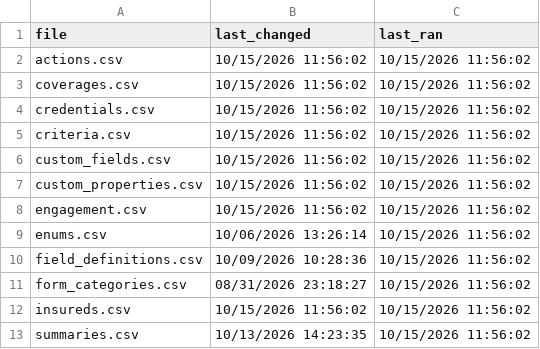
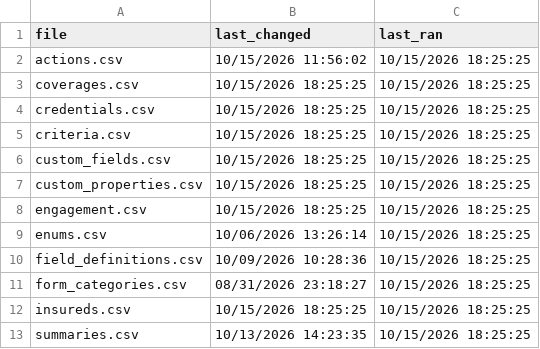
Before and after one commit to PhilipIrving/hubcertsecure, a CSV file: data/evident/sync_metadata.csv, drawn as a sheet.

```diff
--- a/data/evident/sync_metadata.csv
+++ b/data/evident/sync_metadata.csv
@@ -1,13 +1,13 @@
 file,last_changed,last_ran
-actions.csv,10/15/2026 11:56:02,10/15/2026 11:56:02
-coverages.csv,10/15/2026 11:56:02,10/15/2026 11:56:02
-credentials.csv,10/15/2026 11:56:02,10/15/2026 11:56:02
-criteria.csv,10/15/2026 11:56:02,10/15/2026 11:56:02
-custom_fields.csv,10/15/2026 11:56:02,10/15/2026 11:56:02
-custom_properties.csv,10/15/2026 11:56:02,10/15/2026 11:56:02
-engagement.csv,10/15/2026 11:56:02,10/15/2026 11:56:02
-enums.csv,10/06/2026 13:26:14,10/15/2026 11:56:02
-field_definitions.csv,10/09/2026 10:28:36,10/15/2026 11:56:02
-form_categories.csv,08/31/2026 23:18:27,10/15/2026 11:56:02
-insureds.csv,10/15/2026 11:56:02,10/15/2026 11:56:02
-summaries.csv,10/13/2026 14:23:35,10/15/2026 11:56:02
+actions.csv,10/15/2026 11:56:02,10/15/2026 18:25:25
+coverages.csv,10/15/2026 18:25:25,10/15/2026 18:25:25
+credentials.csv,10/15/2026 18:25:25,10/15/2026 18:25:25
+criteria.csv,10/15/2026 18:25:25,10/15/2026 18:25:25
+custom_fields.csv,10/15/2026 18:25:25,10/15/2026 18:25:25
+custom_properties.csv,10/15/2026 18:25:25,10/15/2026 18:25:25
+engagement.csv,10/15/2026 18:25:25,10/15/2026 18:25:25
+enums.csv,10/06/2026 13:26:14,10/15/2026 18:25:25
+field_definitions.csv,10/09/2026 10:28:36,10/15/2026 18:25:25
+form_categories.csv,08/31/2026 23:18:27,10/15/2026 18:25:25
+insureds.csv,10/15/2026 18:25:25,10/15/2026 18:25:25
+summaries.csv,10/13/2026 14:23:35,10/15/2026 18:25:25
```
Also changed, not shown: 23 other files.
